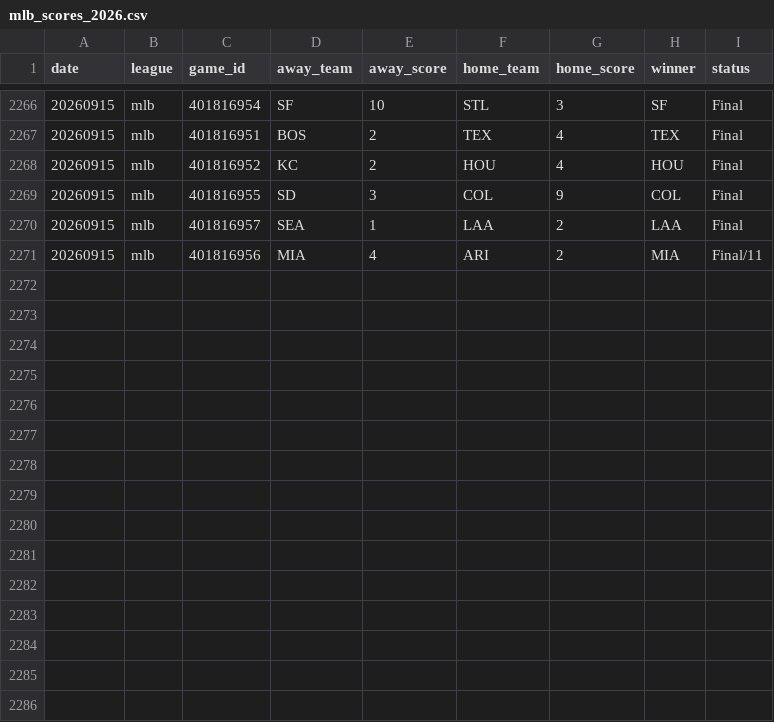
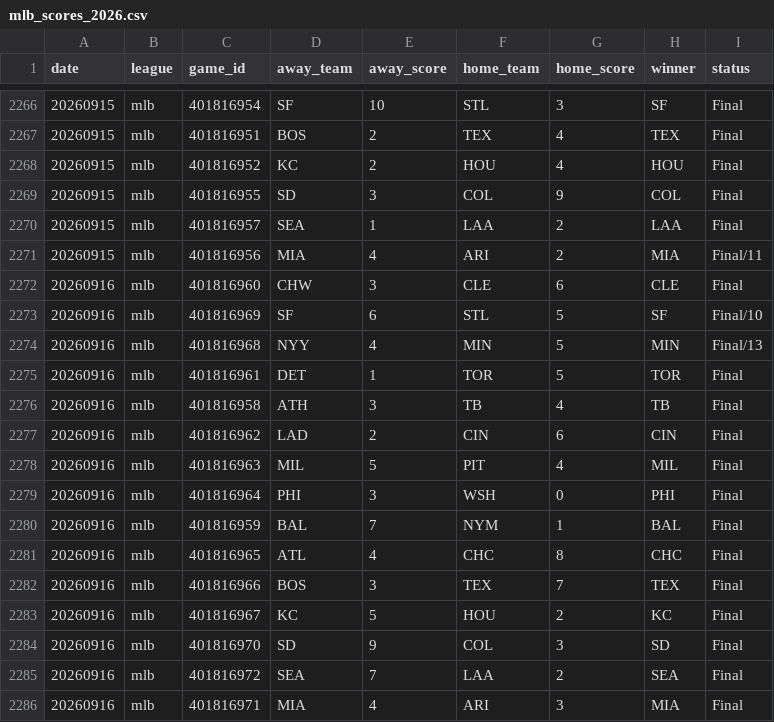
Before and after one commit to AlexJF12/sports-win-index, a CSV file: data/mlb/2026/mlb_scores_2026.csv, drawn as a sheet; only a part is shown, gaps mark what is left out.

```diff
--- a/data/mlb/2026/mlb_scores_2026.csv
+++ b/data/mlb/2026/mlb_scores_2026.csv
@@ -2271 +2271,16 @@ date,league,game_id,away_team,away_score,home_team,home_score,winner,status
 20260915,mlb,401816956,MIA,4,ARI,2,MIA,Final/11
+20260916,mlb,401816960,CHW,3,CLE,6,CLE,Final
+20260916,mlb,401816969,SF,6,STL,5,SF,Final/10
+20260916,mlb,401816968,NYY,4,MIN,5,MIN,Final/13
+20260916,mlb,401816961,DET,1,TOR,5,TOR,Final
+20260916,mlb,401816958,ATH,3,TB,4,TB,Final
+20260916,mlb,401816962,LAD,2,CIN,6,CIN,Final
+20260916,mlb,401816963,MIL,5,PIT,4,MIL,Final
+20260916,mlb,401816964,PHI,3,WSH,0,PHI,Final
+20260916,mlb,401816959,BAL,7,NYM,1,BAL,Final
+20260916,mlb,401816965,ATL,4,CHC,8,CHC,Final
+20260916,mlb,401816966,BOS,3,TEX,7,TEX,Final
+20260916,mlb,401816967,KC,5,HOU,2,KC,Final
+20260916,mlb,401816970,SD,9,COL,3,SD,Final
+20260916,mlb,401816972,SEA,7,LAA,2,SEA,Final
+20260916,mlb,401816971,MIA,4,ARI,3,MIA,Final
```
Also changed, not shown: 8 other files.
